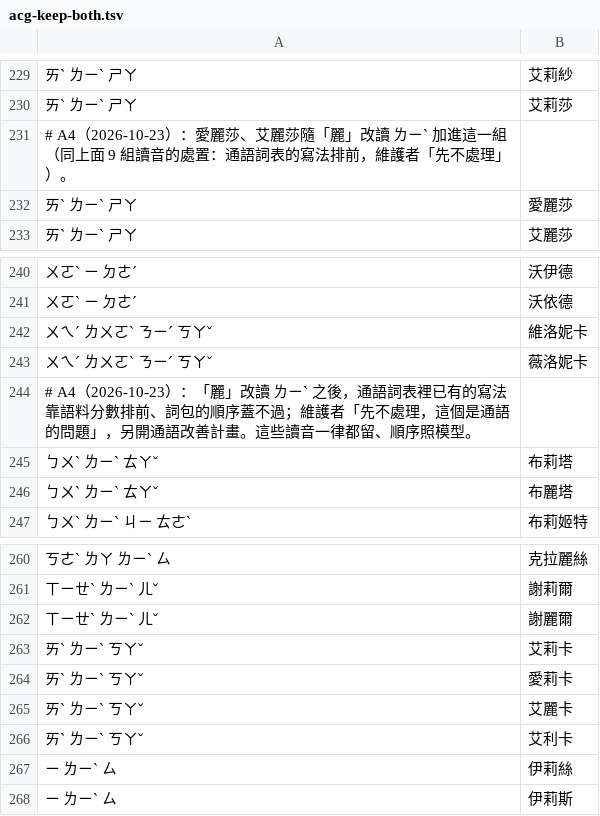
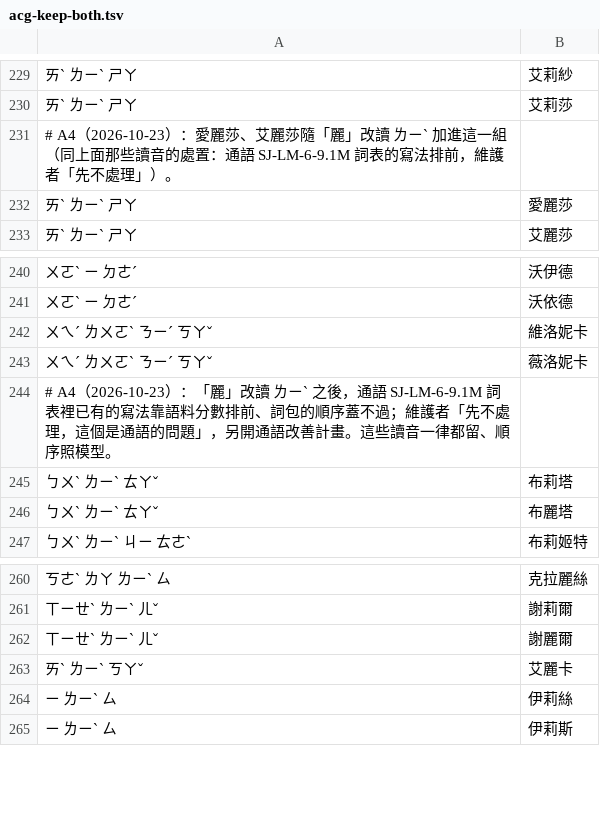
Before and after one commit to Nanako0129/shanjie, a TSV file: data/packs/acg-keep-both.tsv, drawn as a sheet; only a part is shown, gaps mark what is left out.

```diff
--- a/data/packs/acg-keep-both.tsv
+++ b/data/packs/acg-keep-both.tsv
@@ -230,3 +230,3 @@
 ㄞˋ ㄌㄧˋ ㄕㄚ	艾莉莎
-# A4（2026-10-23）：愛麗莎、艾麗莎隨「麗」改讀 ㄌㄧˋ 加進這一組（同上面 9 組讀音的處置：通語詞表的寫法排前，維護者「先不處理」）。
+# A4（2026-10-23）：愛麗莎、艾麗莎隨「麗」改讀 ㄌㄧˋ 加進這一組（同上面那些讀音的處置：通語 SJ-LM-6-9.1M 詞表的寫法排前，維護者「先不處理」）。
 ㄞˋ ㄌㄧˋ ㄕㄚ	愛麗莎
@@ -243,3 +243,3 @@
 ㄨㄟˊ ㄌㄨㄛˋ ㄋㄧˊ ㄎㄚˇ	薇洛妮卡
-# A4（2026-10-23）：「麗」改讀 ㄌㄧˋ 之後，通語詞表裡已有的寫法靠語料分數排前、詞包的順序蓋不過；維護者「先不處理，這個是通語的問題」，另開通語改善計畫。這些讀音一律都留、順序照模型。
+# A4（2026-10-23）：「麗」改讀 ㄌㄧˋ 之後，通語 SJ-LM-6-9.1M 詞表裡已有的寫法靠語料分數排前、詞包的順序蓋不過；維護者「先不處理，這個是通語的問題」，另開通語改善計畫。這些讀音一律都留、順序照模型。
 ㄅㄨˋ ㄌㄧˋ ㄊㄚˇ	布莉塔
@@ -262,6 +262,3 @@
 ㄒㄧㄝˋ ㄌㄧˋ ㄦˇ	謝麗爾
-ㄞˋ ㄌㄧˋ ㄎㄚˇ	艾莉卡
-ㄞˋ ㄌㄧˋ ㄎㄚˇ	愛莉卡
 ㄞˋ ㄌㄧˋ ㄎㄚˇ	艾麗卡
-ㄞˋ ㄌㄧˋ ㄎㄚˇ	艾利卡
 ㄧ ㄌㄧˋ ㄙ	伊莉絲
```
Also changed, not shown: data/packs/acg-kept-c.tsv, 4 other files.
